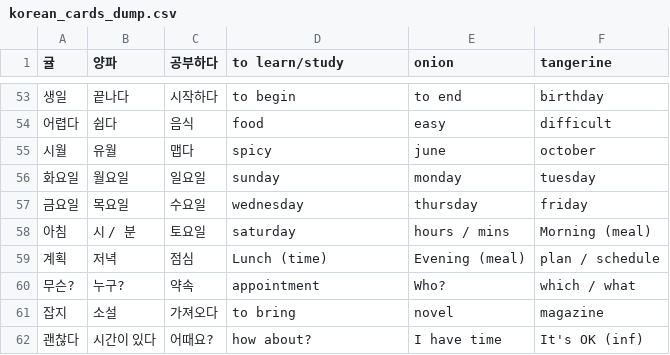
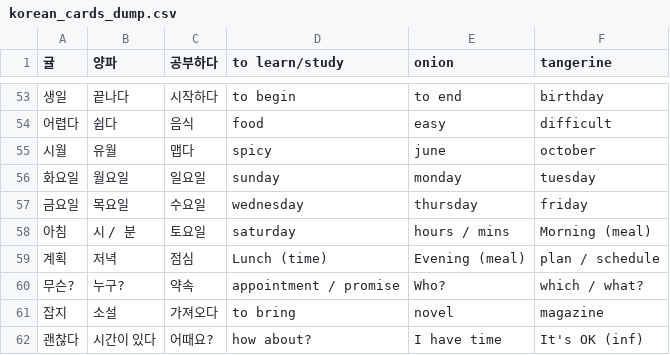
Before and after one commit to ouwehand/gongbu, a CSV file: src/sql/korean_cards_dump.csv, drawn as a sheet; only a part is shown, gaps mark what is left out; the diff names each change by its address in the sheet, - before the commit and + after, or states it on an @@ line.

Commit message:
minor change to wordcards

```diff
--- a/src/sql/korean_cards_dump.csv
+++ b/src/sql/korean_cards_dump.csv
-D60 (to learn/study): appointment
+D60 (to learn/study): appointment / promise
-F60 (tangerine): which / what
+F60 (tangerine): which / what?
```
